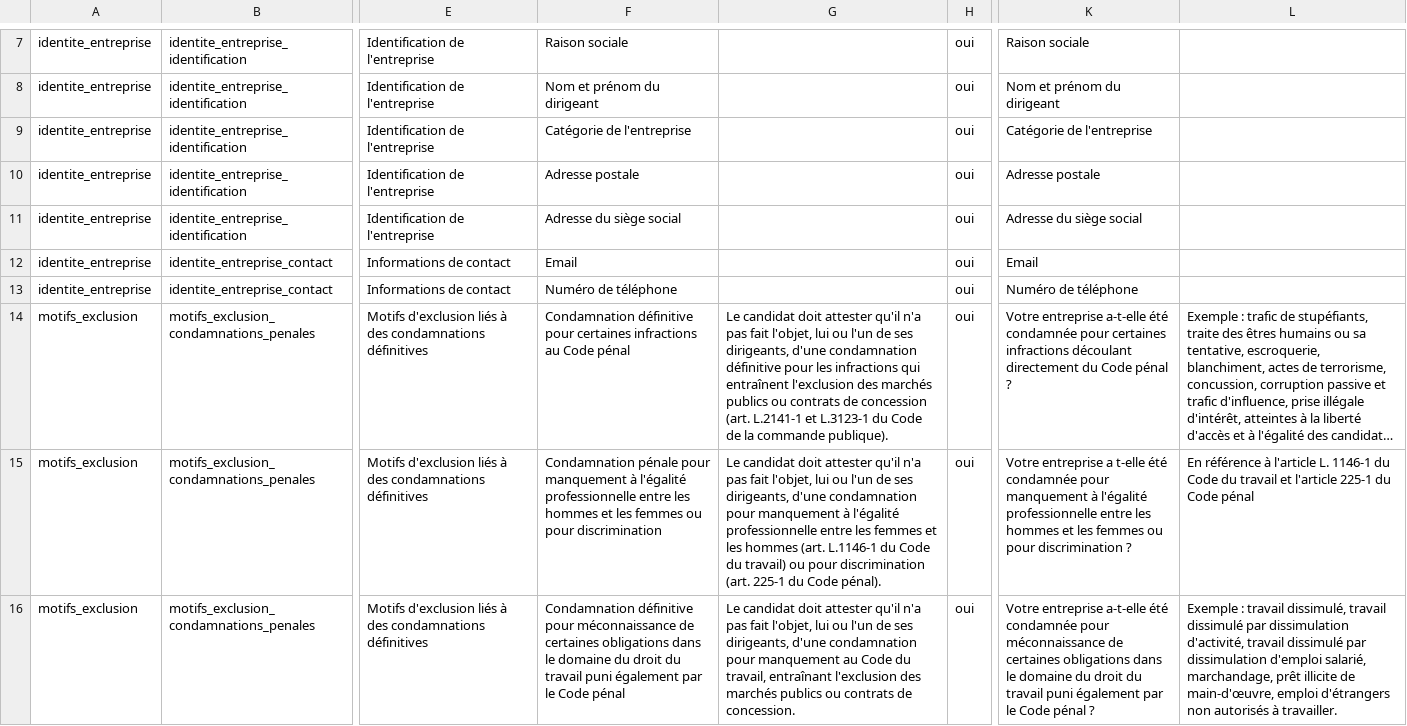
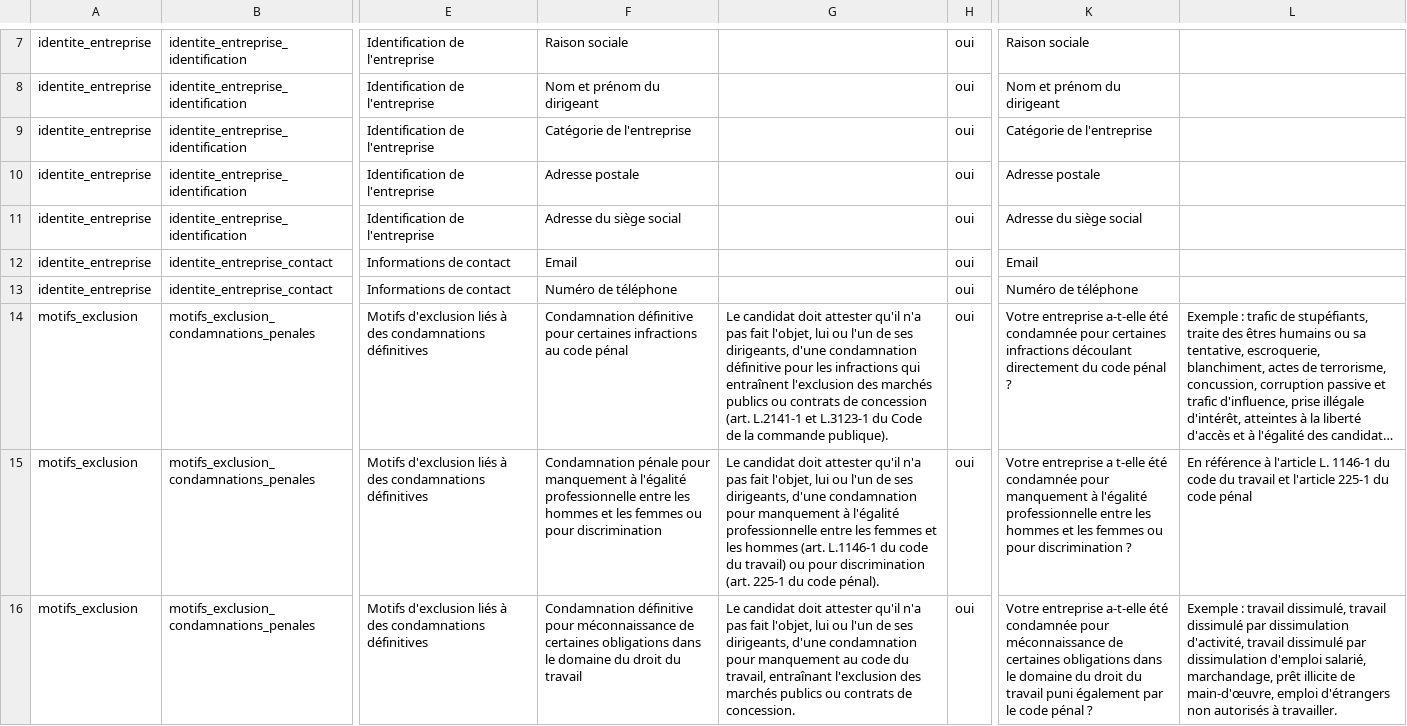
Before and after one commit to datagouv/passemarche, a CSV file: config/form_fields/fields.csv, drawn as a sheet; only a part is shown, gaps mark what is left out; long unchanged cells end in …; the diff covers the shown part only; the diff names each change by its address in the sheet, - before the commit and + after, or states it on an @@ line.

Commit message:
update csv and translations

```diff
--- a/config/form_fields/fields.csv
+++ b/config/form_fields/fields.csv
-F14: …infractions au Code pénal
+F14: …infractions au code pénal
-K14: …directement du Code pénal ?
+K14: …directement du code pénal ?
-G15: …L.1146-1 du Code du travail) ou pour discrimination (art. 225-1 du Code pénal).
+G15: …L.1146-1 du code du travail) ou pour discrimination (art. 225-1 du code pénal).
-L15: …1146-1 du Code du travail et l'article 225-1 du Code pénal
+L15: …1146-1 du code du travail et l'article 225-1 du code pénal
-F16: …du travail puni également par le Code pénal
+F16: …du travail
-G16: …manquement au Code du travail,…
+G16: …manquement au code du travail,…
-K16: …par le Code pénal ?
+K16: …par le code pénal ?
```
Also changed, not shown: 1 added row and 10 edited cells elsewhere in this file, 1 other file.
